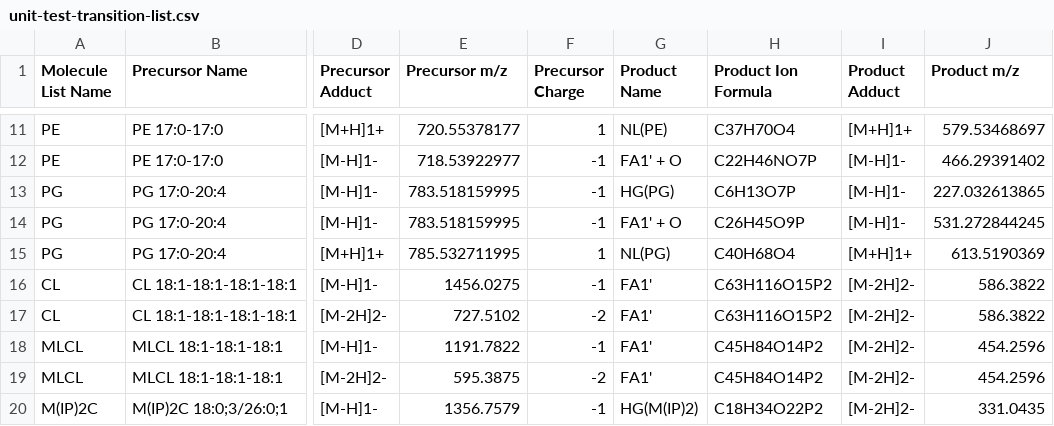
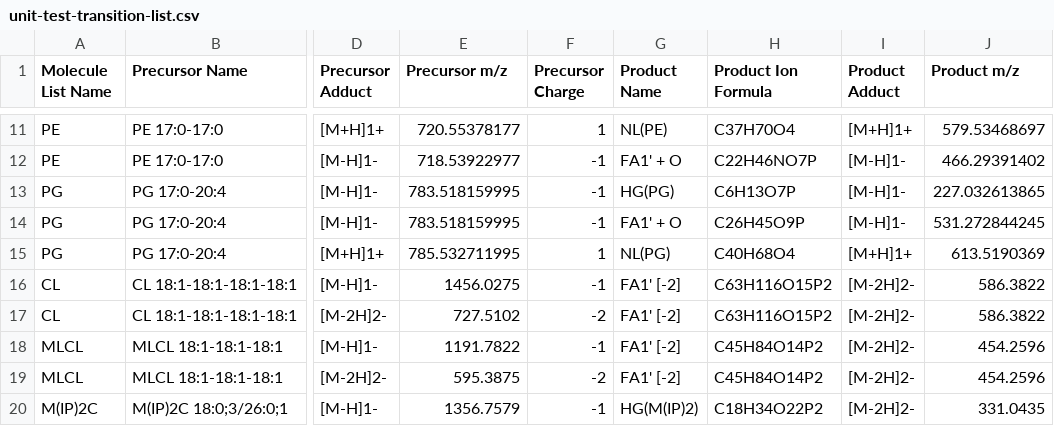
Before and after one commit to lifs-tools/lipidcreator, a CSV file: LipidCreator/data/unit-test-transition-list.csv, drawn as a sheet; only a part is shown, gaps mark what is left out; the diff names each change by its address in the sheet, - before the commit and + after, or states it on an @@ line.

```diff
--- a/LipidCreator/data/unit-test-transition-list.csv
+++ b/LipidCreator/data/unit-test-transition-list.csv
-G16:G19 (Product Name): FA1'
+G16:G19 (Product Name): FA1' [-2]
```
Also changed, not shown: LipidCreator/data/headgroups.csv, LipidCreator/data/ms2fragments.csv, 3 other files.
